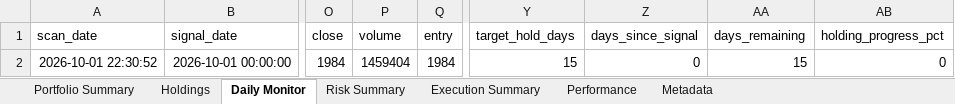
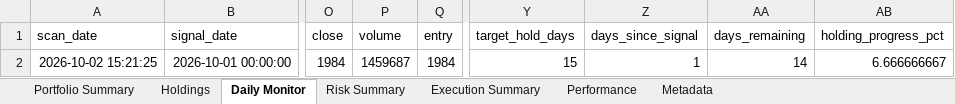
Before and after one commit to PavanSaiNekkala/Scanner, an Excel workbook: scanner_monitor/reports/latest/Portfolio_Report.xlsx, sheet Daily Monitor, drawn as a sheet; only a part is shown, gaps mark what is left out; values as stored, in another font and other column widths than the file's, no borders; the diff names each change by its address in the sheet, - before the commit and + after, or states it on an @@ line.

```diff
--- a/scanner_monitor/reports/latest/Portfolio_Report.xlsx (sheet Daily Monitor)
+++ b/scanner_monitor/reports/latest/Portfolio_Report.xlsx (sheet Daily Monitor)
-A2 (scan_date): 2026-10-01 22:30:52
+A2 (scan_date): 2026-10-02 15:21:25
-P2 (volume): 1459404
+P2 (volume): 1459687
-Z2 (days_since_signal): 0
+Z2 (days_since_signal): 1
-AA2 (days_remaining): 15
+AA2 (days_remaining): 14
-AB2 (holding_progress_pct): 0
+AB2 (holding_progress_pct): 6.666666667
```
Also changed, not shown: sheet Holdings, sheet Risk Summary, sheet Metadata, 13 other files.
